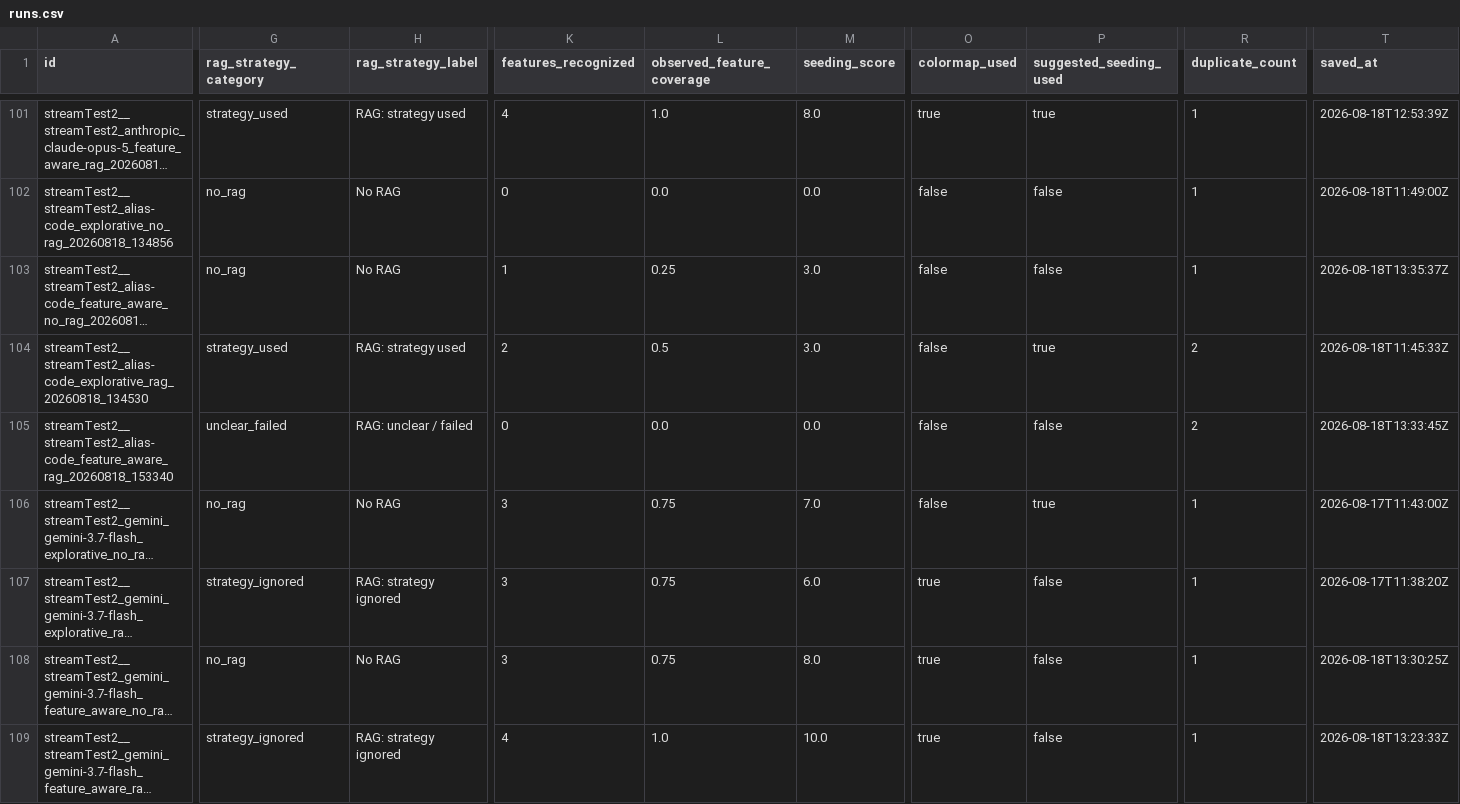
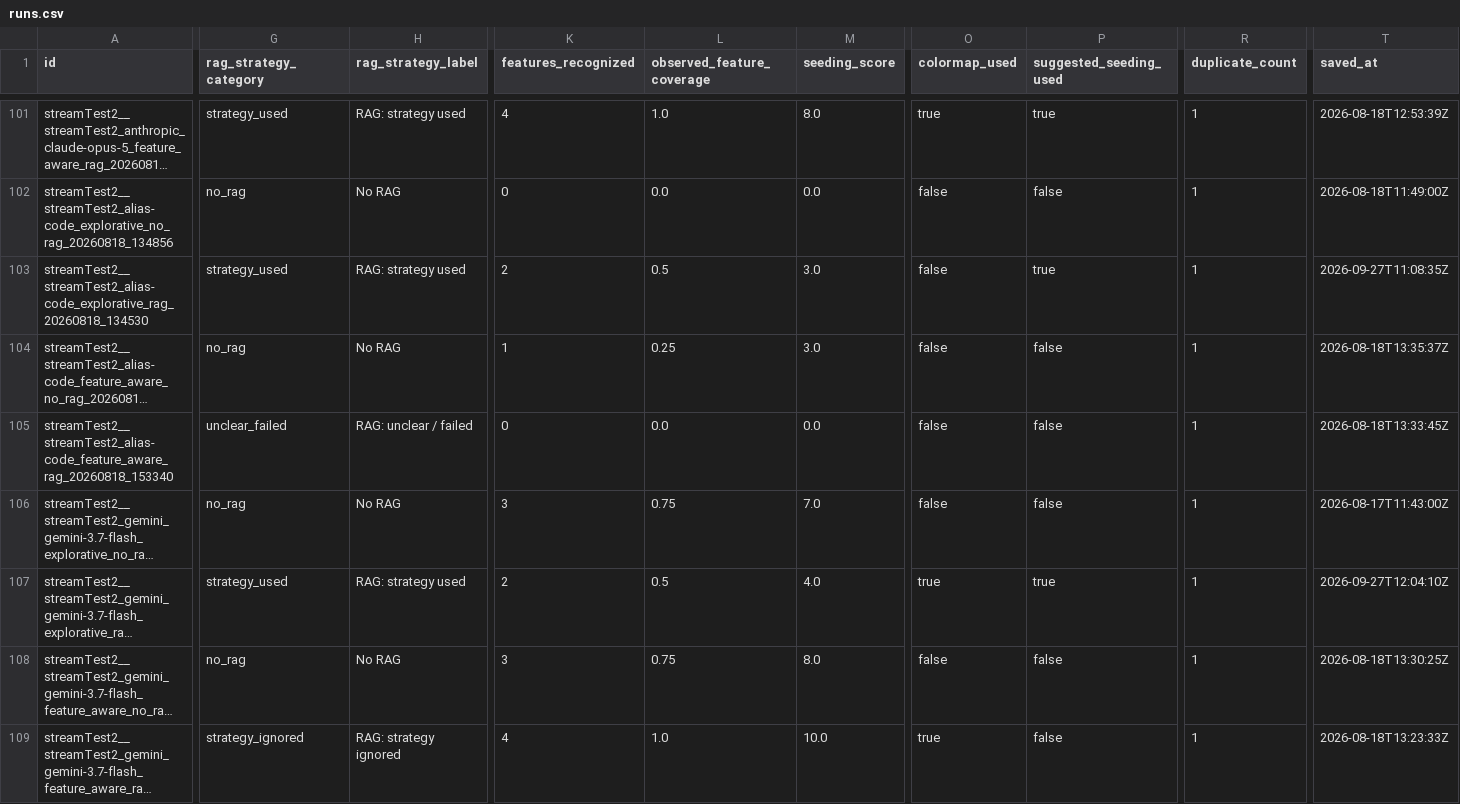
Before and after one commit to Compainionerino/StreamlineSeedingLLM, a CSV file: artifacts/reports/experiment_dashboard/data/runs.csv, drawn as a sheet; only a part is shown, gaps mark what is left out; long unchanged cells end in …; removed rows and columns are numbered as before the commit, all else as after; rows hold the shown columns only; the diff covers the shown part only; the diff names each change by its address in the sheet, - before the commit and + after, or states it on an @@ line.

```diff
--- a/artifacts/reports/experiment_dashboard/data/runs.csv
+++ b/artifacts/reports/experiment_dashboard/data/runs.csv
+row 103: streamTest2__streamTest2_alias-code_explorative_rag_20260818_134530 | strategy_used | RAG: strategy used | 2 | 0.5 | 3.0 | false | true | 1 | 2026-09-27T11:08:35Z
-row 104: streamTest2__streamTest2_alias-code_explorative_rag_20260818_134530 | strategy_used | RAG: strategy used | 2 | 0.5 | 3.0 | false | true | 2 | 2026-08-18T11:45:33Z
-R105 (duplicate_count): 2
+R105 (duplicate_count): 1
-P106 (suggested_seeding_used): true
+P106 (suggested_seeding_used): false
-G107 (rag_strategy_category): strategy_ignored
+G107 (rag_strategy_category): strategy_used
-H107 (rag_strategy_label): RAG: strategy ignored
+H107 (rag_strategy_label): RAG: strategy used
-K107 (features_recognized): 3
+K107 (features_recognized): 2
-L107 (observed_feature_coverage): 0.75
+L107 (observed_feature_coverage): 0.5
-M107 (seeding_score): 6.0
+M107 (seeding_score): 4.0
-P107 (suggested_seeding_used): false
+P107 (suggested_seeding_used): true
-T107 (saved_at): 2026-08-17T11:38:20Z
+T107 (saved_at): 2026-09-27T12:04:10Z
-O108 (colormap_used): true
+O108 (colormap_used): false
```
Also changed, not shown: 1 added row, 1 removed row and 41 edited cells elsewhere in this file, artifacts/reports/experiment_dashboard/data/group_summaries.csv, artifacts/reports/experiment_dashboard/data/mode_pairs.csv, 12 other files.
